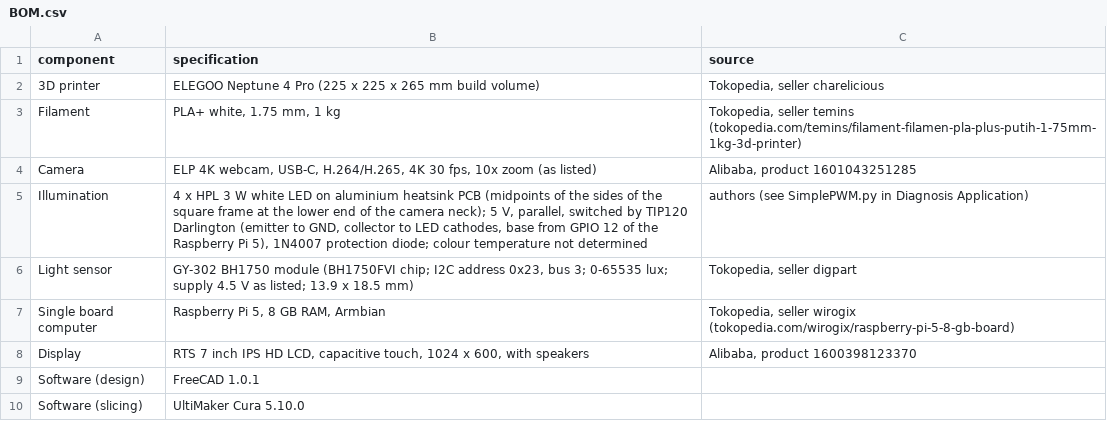
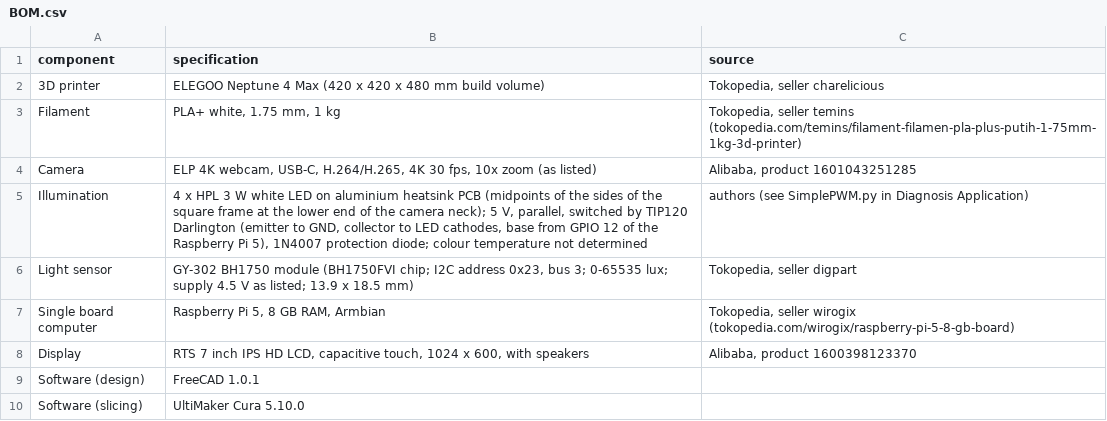
Before and after one commit to doditsuprianto/AI-on-paper-based-UACR-device-comparing-classical-ML-and-deep-learning-on-micropad-images, a CSV file: Design Diagnosis Device/BOM.csv, drawn as a sheet.

Commit message:
AI-on-paper-based-UACR-device-comparing-classical-ML-and-deep-learning-on-micropad-images

```diff
--- a/Design Diagnosis Device/BOM.csv
+++ b/Design Diagnosis Device/BOM.csv
@@ -1,3 +1,3 @@
 component,specification,source
-3D printer,"ELEGOO Neptune 4 Pro (225 x 225 x 265 mm build volume)","Tokopedia, seller charelicious"
+3D printer,"ELEGOO Neptune 4 Max (420 x 420 x 480 mm build volume)","Tokopedia, seller charelicious"
 Filament,"PLA+ white, 1.75 mm, 1 kg","Tokopedia, seller temins (tokopedia.com/temins/filament-filamen-pla-plus-putih-1-75mm-1kg-3d-printer)"
```
Also changed, not shown: 1 other file.
